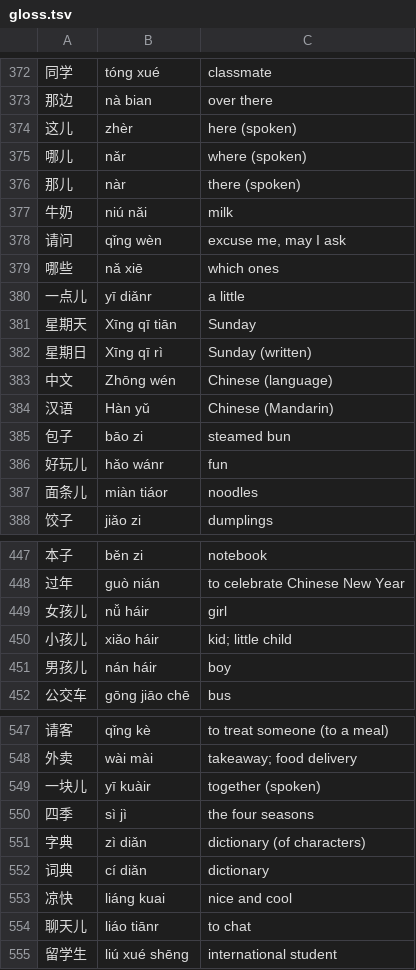
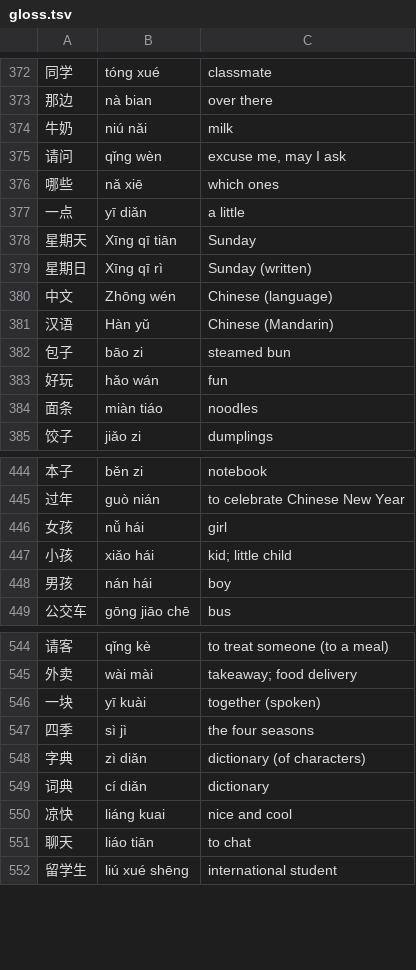
Before and after one commit to ilkegits/moka2, a TSV file: dict/gloss.tsv, drawn as a sheet; only a part is shown, gaps mark what is left out; the diff covers the shown part only.

```diff
--- a/dict/gloss.tsv
+++ b/dict/gloss.tsv
@@ -373,5 +373,2 @@
 那边	nà bian	over there
-这儿	zhèr	here (spoken)
-哪儿	nǎr	where (spoken)
-那儿	nàr	there (spoken)
 牛奶	niú nǎi	milk
@@ -379,3 +376,3 @@
 哪些	nǎ xiē	which ones
-一点儿	yī diǎnr	a little
+一点	yī diǎn	a little
 星期天	Xīng qī tiān	Sunday
@@ -385,4 +382,4 @@
 包子	bāo zi	steamed bun
-好玩儿	hǎo wánr	fun
-面条儿	miàn tiáor	noodles
+好玩	hǎo wán	fun
+面条	miàn tiáo	noodles
 饺子	jiǎo zi	dumplings
@@ -448,5 +445,5 @@
 过年	guò nián	to celebrate Chinese New Year
-女孩儿	nǚ háir	girl
-小孩儿	xiǎo háir	kid; little child
-男孩儿	nán háir	boy
+女孩	nǚ hái	girl
+小孩	xiǎo hái	kid; little child
+男孩	nán hái	boy
 公交车	gōng jiāo chē	bus
@@ -548,3 +545,3 @@
 外卖	wài mài	takeaway; food delivery
-一块儿	yī kuàir	together (spoken)
+一块	yī kuài	together (spoken)
 四季	sì jì	the four seasons
@@ -553,3 +550,3 @@
 凉快	liáng kuai	nice and cool
-聊天儿	liáo tiānr	to chat
+聊天	liáo tiān	to chat
 留学生	liú xué shēng	international student
```
Also changed, not shown: 16 edited cells elsewhere in this file, dict/hsk.tsv, dict/sentences.tsv, 12 other files.
